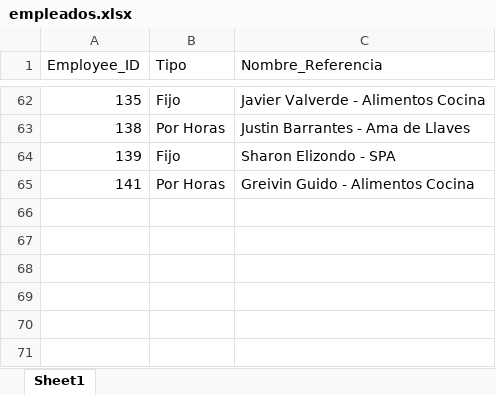
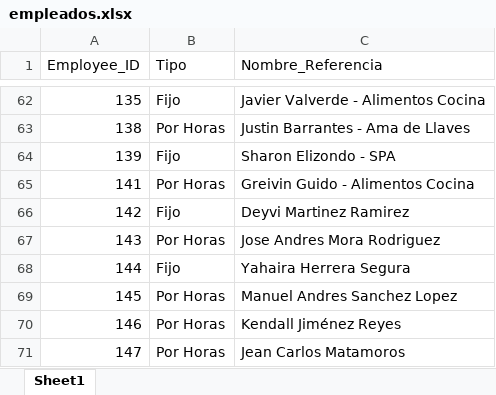
Before and after one commit to cesarubau-droid/Nomina-hideaway, an Excel workbook: empleados.xlsx, sheet Sheet1, drawn as a sheet; only a part is shown, gaps mark what is left out; values as stored, in another font and other column widths than the file's, no borders; the diff names each change by its address in the sheet, - before the commit and + after, or states it on an @@ line.

Commit message:
Add files via upload

```diff
--- a/empleados.xlsx (sheet Sheet1)
+++ b/empleados.xlsx (sheet Sheet1)
+row 66: 142 | Fijo | Deyvi Martinez Ramirez
+row 67: 143 | Por Horas | Jose Andres Mora Rodriguez
+row 68: 144 | Fijo | Yahaira Herrera Segura
+row 69: 145 | Por Horas | Manuel Andres Sanchez Lopez
+row 70: 146 | Por Horas | Kendall Jiménez Reyes
+row 71: 147 | Por Horas | Jean Carlos Matamoros
```
